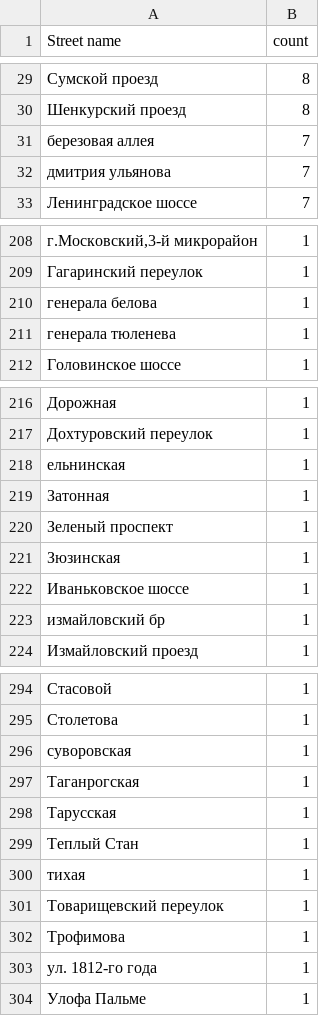
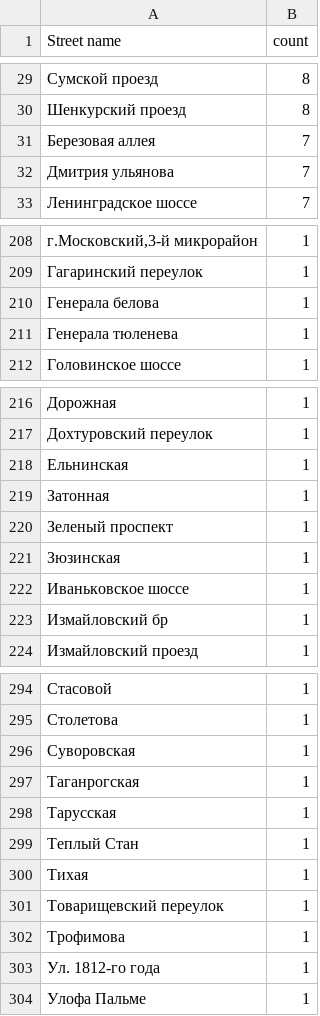
Before and after one commit to AnotherProksY/StreetParser, a CSV file: StreetsList.csv, drawn as a sheet; only a part is shown, gaps mark what is left out; the diff covers the shown part only.

```diff
--- a/StreetsList.csv
+++ b/StreetsList.csv
@@ -30,4 +30,4 @@ Street name,count
 Шенкурский проезд,8
-березовая аллея,7
-дмитрия ульянова,7
+Березовая аллея,7
+Дмитрия ульянова,7
 Ленинградское шоссе,7
@@ -209,4 +209,4 @@ Street name,count
 Гагаринский переулок,1
-генерала белова,1
-генерала тюленева,1
+Генерала белова,1
+Генерала тюленева,1
 Головинское шоссе,1
@@ -217,3 +217,3 @@ Street name,count
 Дохтуровский переулок,1
-ельнинская,1
+Ельнинская,1
 Затонная,1
@@ -222,3 +222,3 @@ Street name,count
 Иваньковское шоссе,1
-измайловский бр,1
+Измайловский бр,1
 Измайловский проезд,1
@@ -295,3 +295,3 @@ Street name,count
 Столетова,1
-суворовская,1
+Суворовская,1
 Таганрогская,1
@@ -299,6 +299,6 @@ Street name,count
 Теплый Стан,1
-тихая,1
+Тихая,1
 Товарищевский переулок,1
 Трофимова,1
-ул. 1812-го года,1
+Ул. 1812-го года,1
 Улофа Пальме,1
```
Also changed, not shown: 23 edited cells elsewhere in this file, 13 other files.
